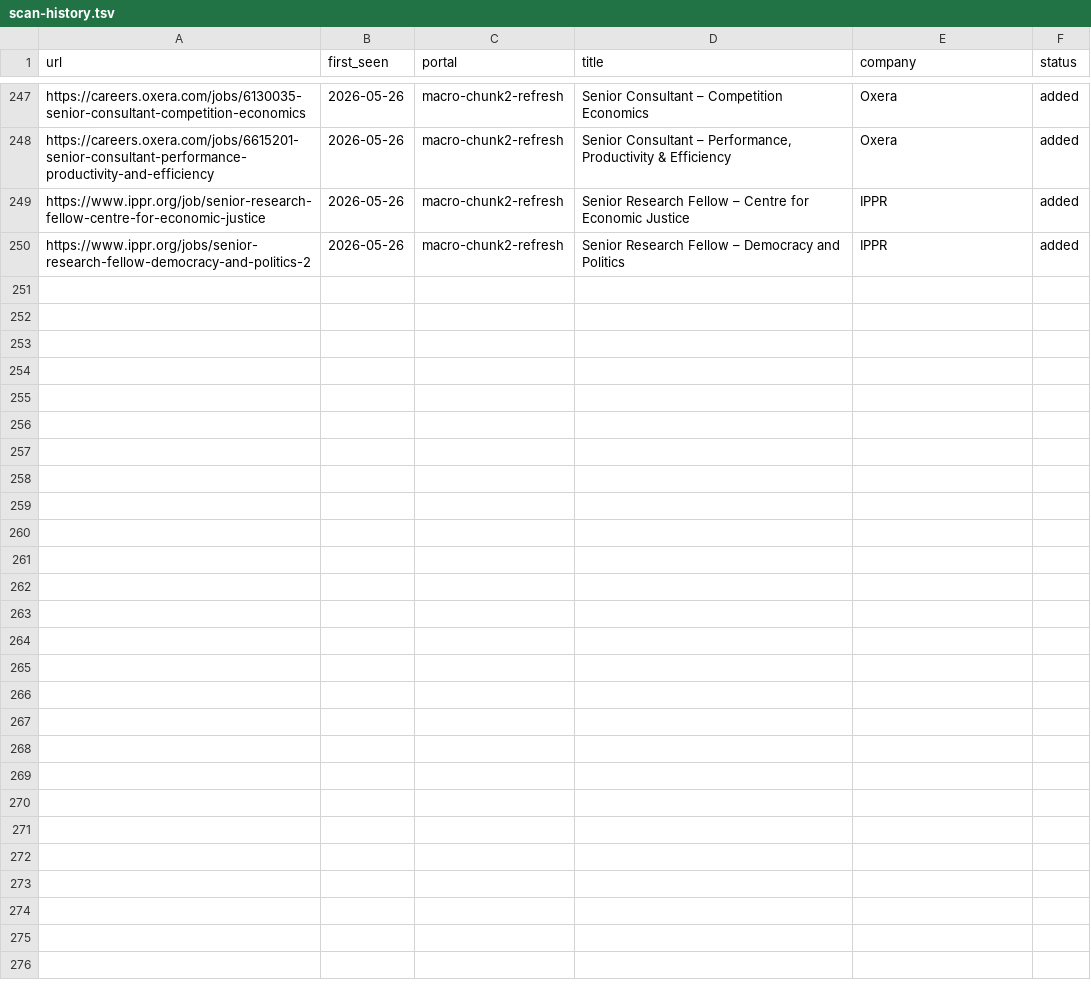
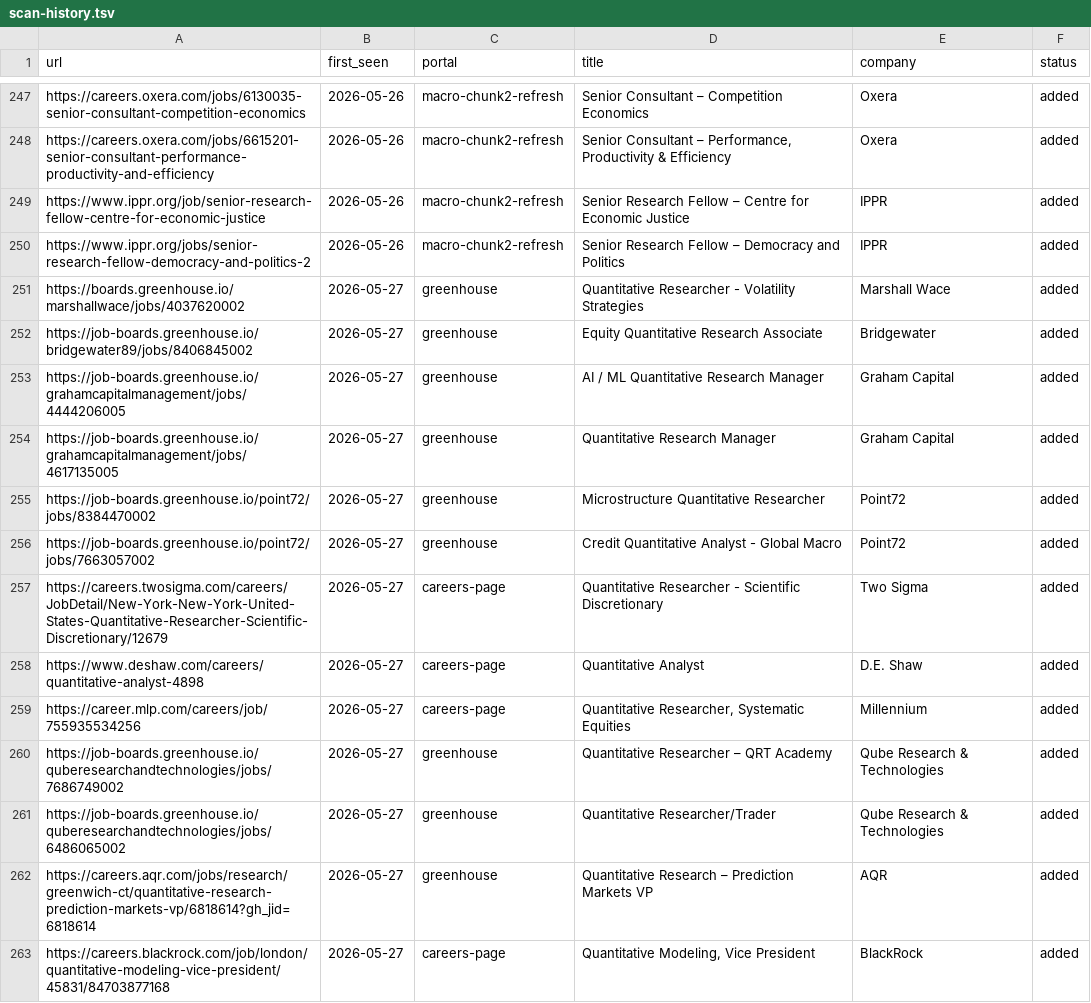
Before and after one commit to agurgone/career-ops, a TSV file: data/scan-history.tsv, drawn as a sheet; only a part is shown, gaps mark what is left out; the diff covers the shown part only; the diff names each change by its address in the sheet, - before the commit and + after, or states it on an @@ line.

```diff
--- a/data/scan-history.tsv
+++ b/data/scan-history.tsv
+row 251: https://boards.greenhouse.io/marshallwace/jobs/4037620002 | 2026-05-27 | greenhouse | Quantitative Researcher - Volatility Strategies | Marshall Wace | added
+row 252: https://job-boards.greenhouse.io/bridgewater89/jobs/8406845002 | 2026-05-27 | greenhouse | Equity Quantitative Research Associate | Bridgewater | added
+row 253: https://job-boards.greenhouse.io/grahamcapitalmanagement/jobs/4444206005 | 2026-05-27 | greenhouse | AI / ML Quantitative Research Manager | Graham Capital | added
+row 254: https://job-boards.greenhouse.io/grahamcapitalmanagement/jobs/4617135005 | 2026-05-27 | greenhouse | Quantitative Research Manager | Graham Capital | added
+row 255: https://job-boards.greenhouse.io/point72/jobs/8384470002 | 2026-05-27 | greenhouse | Microstructure Quantitative Researcher | Point72 | added
+row 256: https://job-boards.greenhouse.io/point72/jobs/7663057002 | 2026-05-27 | greenhouse | Credit Quantitative Analyst - Global Macro | Point72 | added
+row 257: https://careers.twosigma.com/careers/JobDetail/New-York-New-York-United-States-Quantitative-Researcher-Scientific-Discretionary/12679 | 2026-05-27 | careers-page | Quantitative Researcher - Scientific Discretionary | Two Sigma | added
+row 258: https://www.deshaw.com/careers/quantitative-analyst-4898 | 2026-05-27 | careers-page | Quantitative Analyst | D.E. Shaw | added
+row 259: https://career.mlp.com/careers/job/755935534256 | 2026-05-27 | careers-page | Quantitative Researcher, Systematic Equities | Millennium | added
+row 260: https://job-boards.greenhouse.io/quberesearchandtechnologies/jobs/7686749002 | 2026-05-27 | greenhouse | Quantitative Researcher – QRT Academy | Qube Research & Technologies | added
+row 261: https://job-boards.greenhouse.io/quberesearchandtechnologies/jobs/6486065002 | 2026-05-27 | greenhouse | Quantitative Researcher/Trader | Qube Research & Technologies | added
+row 262: https://careers.aqr.com/jobs/research/greenwich-ct/quantitative-research-prediction-markets-vp/6818614?gh_jid=6818614 | 2026-05-27 | greenhouse | Quantitative Research – Prediction Markets VP | AQR | added
+row 263: https://careers.blackrock.com/job/london/quantitative-modeling-vice-president/45831/84703877168 | 2026-05-27 | careers-page | Quantitative Modeling, Vice President | BlackRock | added
```
Also changed, not shown: 13 added rows elsewhere in this file, 1 other file.
